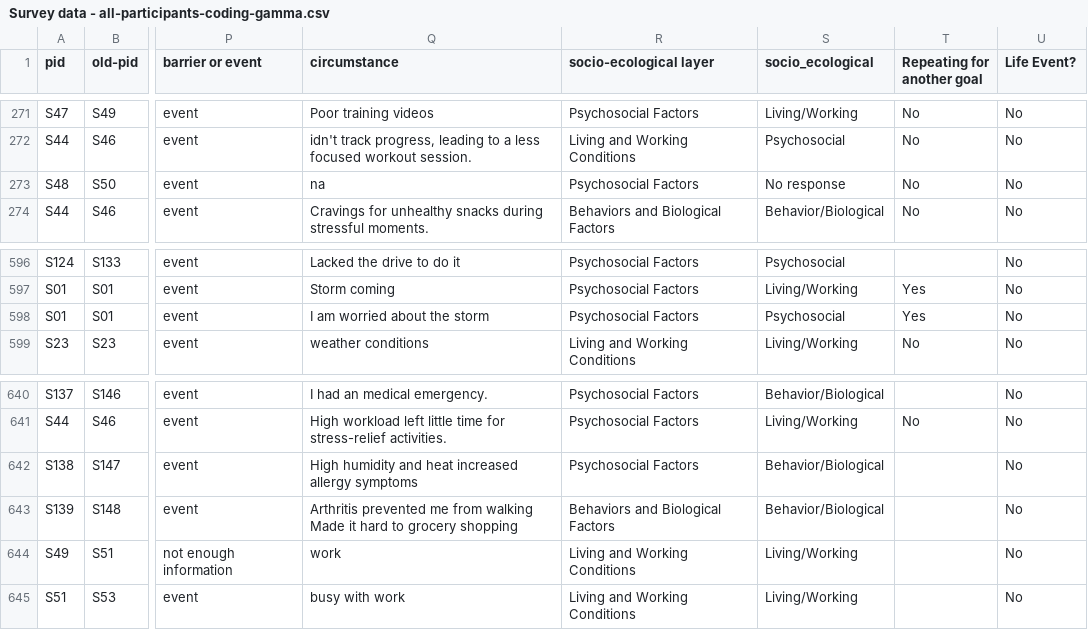
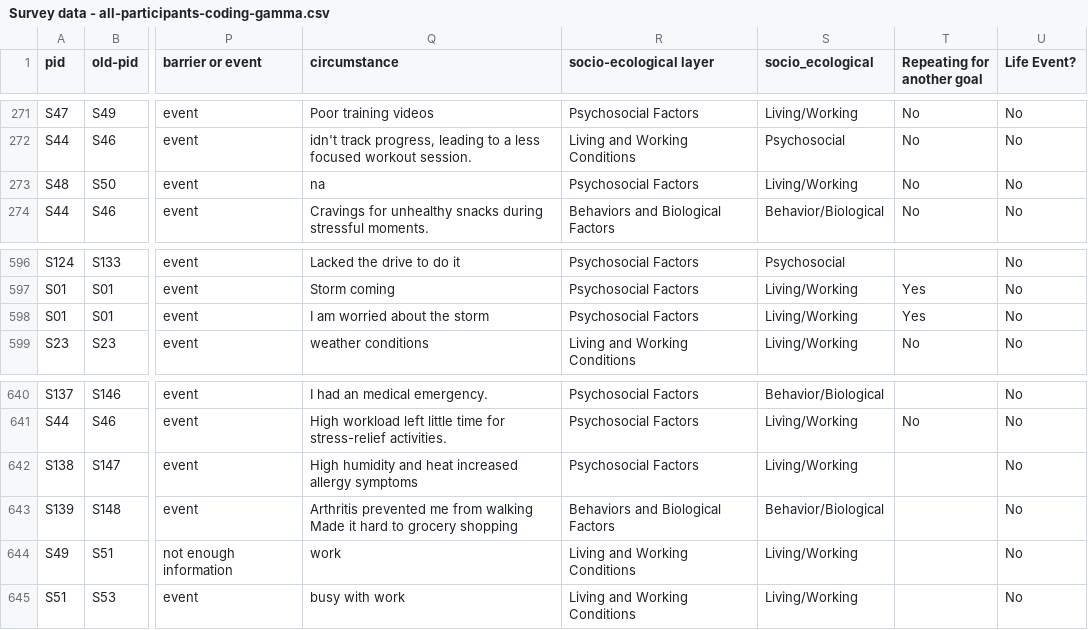
Before and after one commit to meeshu/disruptions, a CSV file: data/Survey data - all-participants-coding-gamma.csv, drawn as a sheet; only a part is shown, gaps mark what is left out; the diff names each change by its address in the sheet, - before the commit and + after, or states it on an @@ line.

Commit message:
updated gamma file
changed socio-ecological code values for weather disruptions

```diff
--- a/data/Survey data - all-participants-coding-gamma.csv
+++ b/data/Survey data - all-participants-coding-gamma.csv
-S273 (socio_ecological): No response
+S273 (socio_ecological): Living/Working
-S598 (socio_ecological): Psychosocial
+S598 (socio_ecological): Living/Working
-S642 (socio_ecological): Behavior/Biological
+S642 (socio_ecological): Living/Working
```
